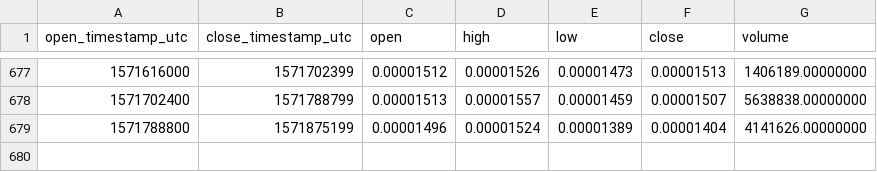
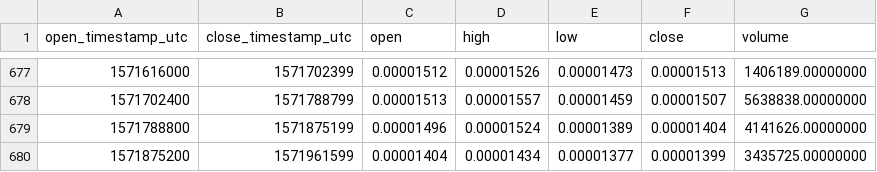
Before and after one commit to cryptobigbro/binance-TNBETH, a CSV file: binance-TNBETH-1d.csv, drawn as a sheet; only a part is shown, gaps mark what is left out; the diff names each change by its address in the sheet, - before the commit and + after, or states it on an @@ line.

Commit message:
Update OHLCV data.

```diff
--- a/binance-TNBETH-1d.csv
+++ b/binance-TNBETH-1d.csv
+row 680: 1571875200 | 1571961599 | 0.00001404 | 0.00001434 | 0.00001377 | 0.00001399 | 3435725.00000000
```
Also changed, not shown: 1 other file.
